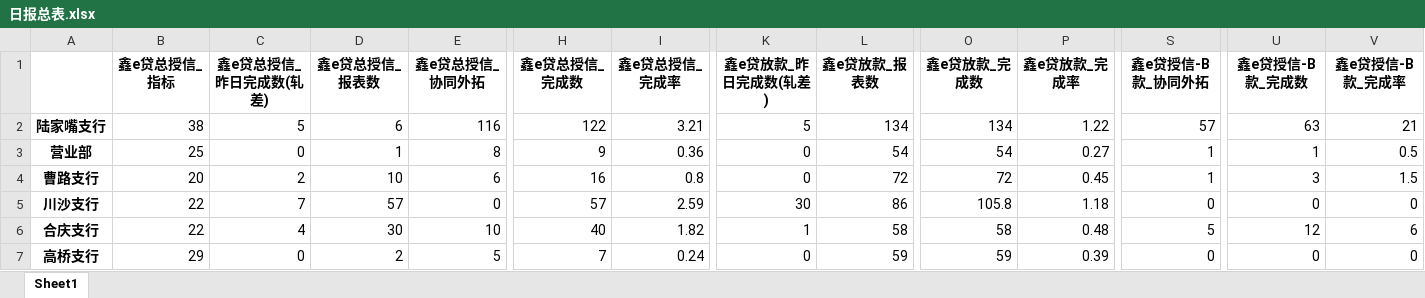
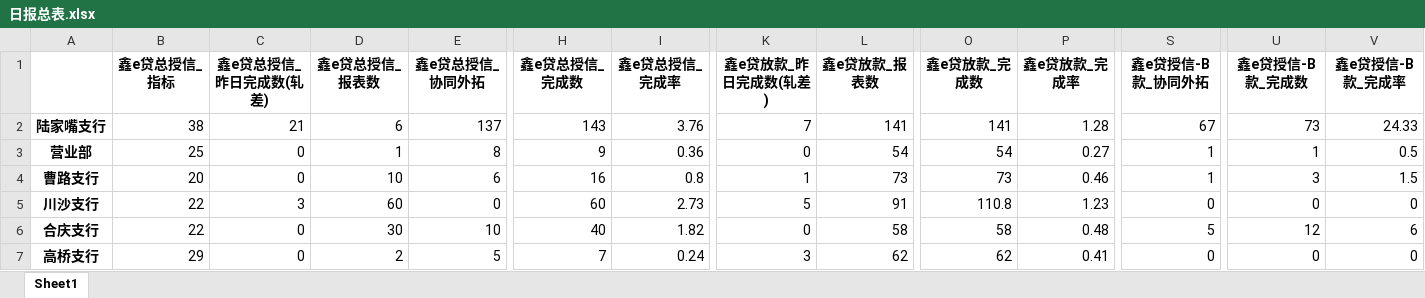
Before and after one commit to nvzi5z2/srcb_daily_report, an Excel workbook: result/日报总表.xlsx, sheet Sheet1, drawn as a sheet; only a part is shown, gaps mark what is left out; values as stored, in another font and other column widths than the file's, no borders; the diff covers the shown part only; the diff names each change by its address in the sheet, - before the commit and + after, or states it on an @@ line.

```diff
--- a/result/日报总表.xlsx (sheet Sheet1)
+++ b/result/日报总表.xlsx (sheet Sheet1)
-C2 (鑫e贷总授信_昨日完成数(轧差)): 5
+C2 (鑫e贷总授信_昨日完成数(轧差)): 21
-E2 (鑫e贷总授信_协同外拓): 116
+E2 (鑫e贷总授信_协同外拓): 137
-H2 (鑫e贷总授信_完成数): 122
+H2 (鑫e贷总授信_完成数): 143
-I2 (鑫e贷总授信_完成率): 3.21
+I2 (鑫e贷总授信_完成率): 3.76
-K2 (鑫e贷放款_昨日完成数(轧差)): 5
+K2 (鑫e贷放款_昨日完成数(轧差)): 7
-L2 (鑫e贷放款_报表数): 134
+L2 (鑫e贷放款_报表数): 141
-O2 (鑫e贷放款_完成数): 134
+O2 (鑫e贷放款_完成数): 141
-P2 (鑫e贷放款_完成率): 1.22
+P2 (鑫e贷放款_完成率): 1.28
-S2 (鑫e贷授信-B款_协同外拓): 57
+S2 (鑫e贷授信-B款_协同外拓): 67
-U2 (鑫e贷授信-B款_完成数): 63
+U2 (鑫e贷授信-B款_完成数): 73
-V2 (鑫e贷授信-B款_完成率): 21
+V2 (鑫e贷授信-B款_完成率): 24.33
-C4 (鑫e贷总授信_昨日完成数(轧差)): 2
+C4 (鑫e贷总授信_昨日完成数(轧差)): 0
-K4 (鑫e贷放款_昨日完成数(轧差)): 0
+K4 (鑫e贷放款_昨日完成数(轧差)): 1
-L4 (鑫e贷放款_报表数): 72
+L4 (鑫e贷放款_报表数): 73
-O4 (鑫e贷放款_完成数): 72
+O4 (鑫e贷放款_完成数): 73
-P4 (鑫e贷放款_完成率): 0.45
+P4 (鑫e贷放款_完成率): 0.46
-C5 (鑫e贷总授信_昨日完成数(轧差)): 7
+C5 (鑫e贷总授信_昨日完成数(轧差)): 3
-D5 (鑫e贷总授信_报表数): 57
+D5 (鑫e贷总授信_报表数): 60
-H5 (鑫e贷总授信_完成数): 57
+H5 (鑫e贷总授信_完成数): 60
-I5 (鑫e贷总授信_完成率): 2.59
+I5 (鑫e贷总授信_完成率): 2.73
-K5 (鑫e贷放款_昨日完成数(轧差)): 30
+K5 (鑫e贷放款_昨日完成数(轧差)): 5
-L5 (鑫e贷放款_报表数): 86
+L5 (鑫e贷放款_报表数): 91
-O5 (鑫e贷放款_完成数): 105.8
+O5 (鑫e贷放款_完成数): 110.8
-P5 (鑫e贷放款_完成率): 1.18
+P5 (鑫e贷放款_完成率): 1.23
-C6 (鑫e贷总授信_昨日完成数(轧差)): 4
+C6 (鑫e贷总授信_昨日完成数(轧差)): 0
-K6 (鑫e贷放款_昨日完成数(轧差)): 1
+K6 (鑫e贷放款_昨日完成数(轧差)): 0
-K7 (鑫e贷放款_昨日完成数(轧差)): 0
+K7 (鑫e贷放款_昨日完成数(轧差)): 3
-L7 (鑫e贷放款_报表数): 59
+L7 (鑫e贷放款_报表数): 62
-O7 (鑫e贷放款_完成数): 59
+O7 (鑫e贷放款_完成数): 62
-P7 (鑫e贷放款_完成率): 0.39
+P7 (鑫e贷放款_完成率): 0.41
```
Also changed, not shown: 82 edited cells elsewhere in this sheet, result/鑫e贷总授信完成情况.xlsx, result/鑫e贷授信-B款完成情况.xlsx, 6 other files.
